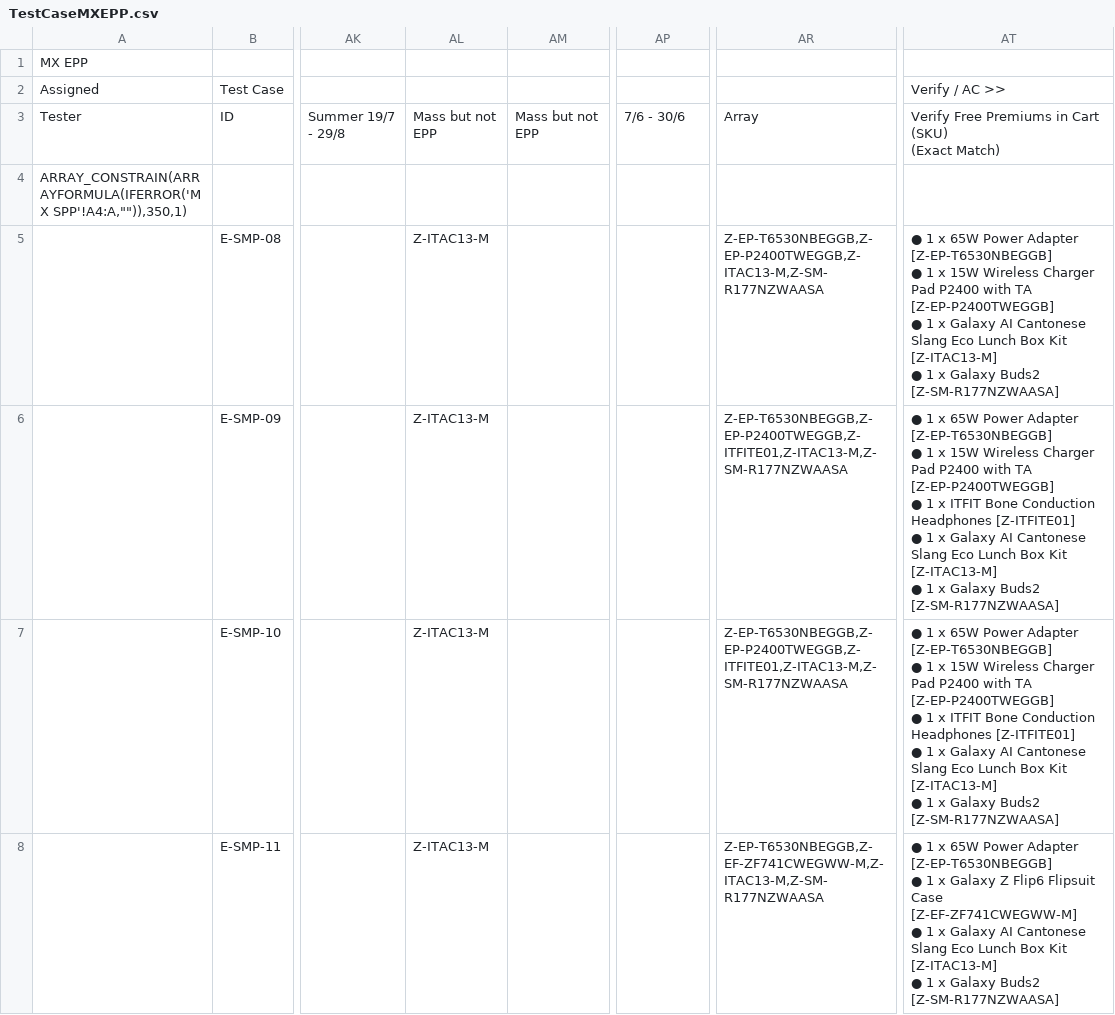
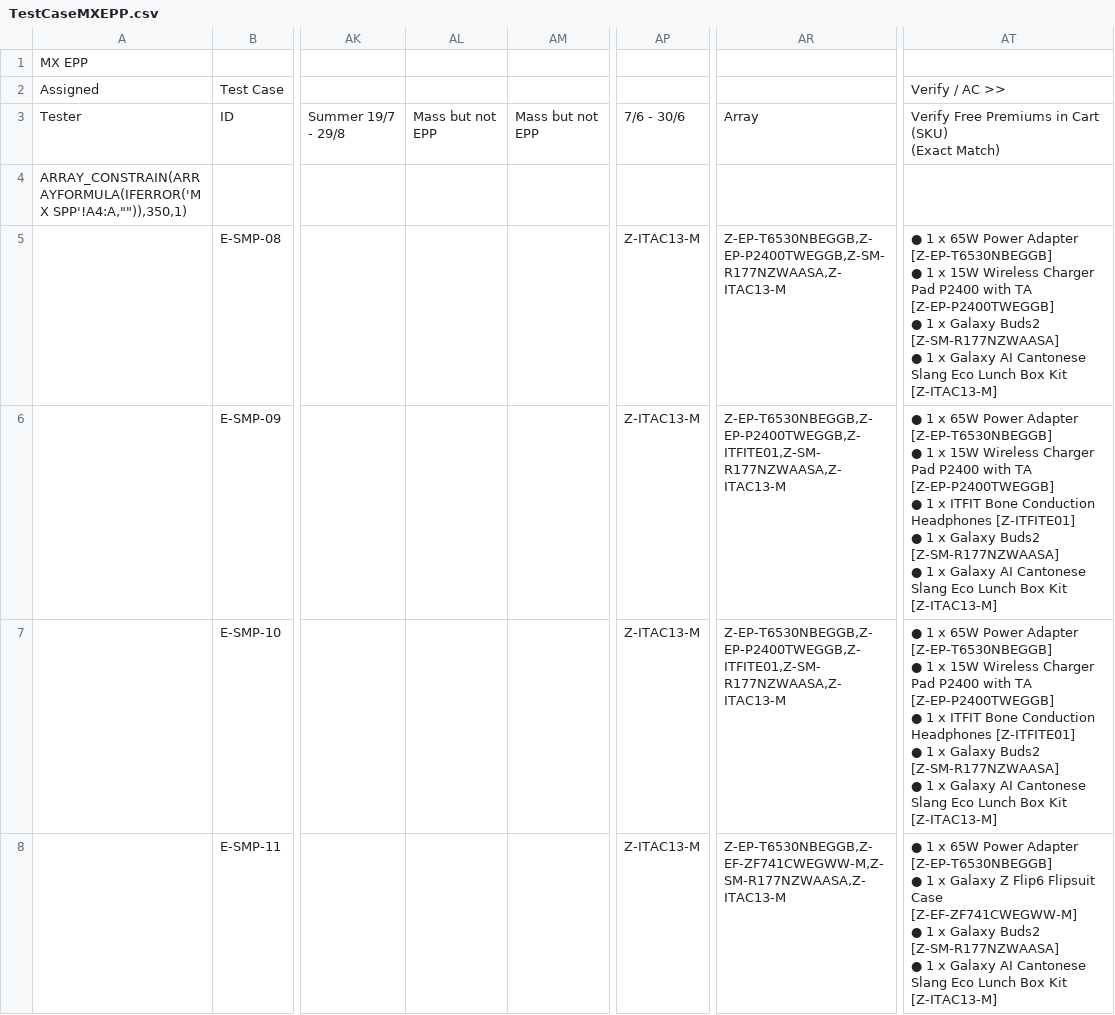
Before and after one commit to raymondwoocheil/CheilSEHKQA, a CSV file: datasources/TestCaseMXEPP.csv, drawn as a sheet; only a part is shown, gaps mark what is left out; ↵ is a line break in a cell; the diff covers the shown part only; the diff names each change by its address in the sheet, - before the commit and + after, or states it on an @@ line.

```diff
--- a/datasources/TestCaseMXEPP.csv
+++ b/datasources/TestCaseMXEPP.csv
-AL5:AL8: Z-ITAC13-M
+AL5:AL8: (empty)
-AP5:AP8: (empty)
+AP5:AP8: Z-ITAC13-M
-AR5: Z-EP-T6530NBEGGB,Z-EP-P2400TWEGGB,Z-ITAC13-M,Z-SM-R177NZWAASA
+AR5: Z-EP-T6530NBEGGB,Z-EP-P2400TWEGGB,Z-SM-R177NZWAASA,Z-ITAC13-M
-AT5: …x Galaxy AI Cantonese Slang Eco Lunch Box Kit [Z-ITAC13-M] ↵ ● 1 x Galaxy Buds2 [Z-SM-R177NZWAASA]
+AT5: …x Galaxy Buds2 [Z-SM-R177NZWAASA] ↵ ● 1 x Galaxy AI Cantonese Slang Eco Lunch Box Kit [Z-ITAC13-M]
-AR6:AR7: Z-EP-T6530NBEGGB,Z-EP-P2400TWEGGB,Z-ITFITE01,Z-ITAC13-M,Z-SM-R177NZWAASA
+AR6:AR7: Z-EP-T6530NBEGGB,Z-EP-P2400TWEGGB,Z-ITFITE01,Z-SM-R177NZWAASA,Z-ITAC13-M
-AT6:AT7: …x Galaxy AI Cantonese Slang Eco Lunch Box Kit [Z-ITAC13-M] ↵ ● 1 x Galaxy Buds2 [Z-SM-R177NZWAASA]
+AT6:AT7: …x Galaxy Buds2 [Z-SM-R177NZWAASA] ↵ ● 1 x Galaxy AI Cantonese Slang Eco Lunch Box Kit [Z-ITAC13-M]
-AR8: Z-EP-T6530NBEGGB,Z-EF-ZF741CWEGWW-M,Z-ITAC13-M,Z-SM-R177NZWAASA
+AR8: Z-EP-T6530NBEGGB,Z-EF-ZF741CWEGWW-M,Z-SM-R177NZWAASA,Z-ITAC13-M
-AT8: …x Galaxy AI Cantonese Slang Eco Lunch Box Kit [Z-ITAC13-M] ↵ ● 1 x Galaxy Buds2 [Z-SM-R177NZWAASA]
+AT8: …x Galaxy Buds2 [Z-SM-R177NZWAASA] ↵ ● 1 x Galaxy AI Cantonese Slang Eco Lunch Box Kit [Z-ITAC13-M]
```
Also changed, not shown: 30 edited cells elsewhere in this file, datasources/TestCaseMX.csv, datasources/TestCaseMXSPP.csv.
